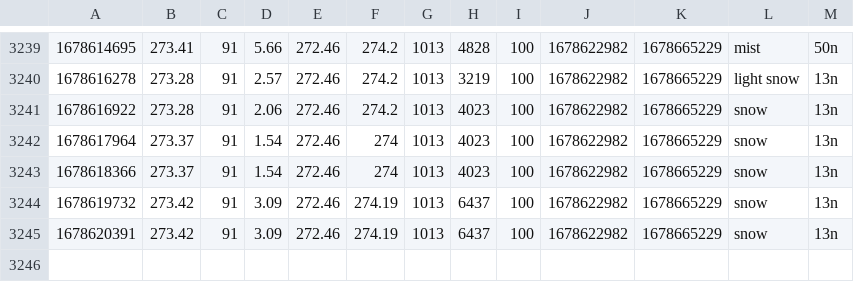
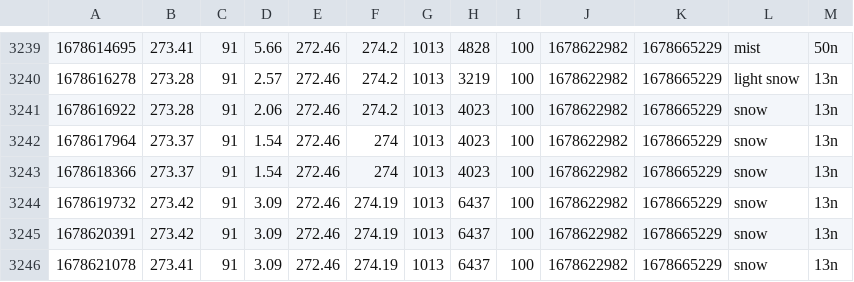
Before and after one commit to CY83R-3X71NC710N/Weather-Dashboard-Updater, a CSV file: weather.csv, drawn as a sheet; only a part is shown, gaps mark what is left out.

Commit message:
Update weather data

```diff
--- a/weather.csv
+++ b/weather.csv
@@ -3245 +3245,2 @@
 1678620391,273.42,91,3.09,272.46,274.19,1013,6437,100,1678622982,1678665229,snow,13n
+1678621078,273.41,91,3.09,272.46,274.19,1013,6437,100,1678622982,1678665229,snow,13n
```
